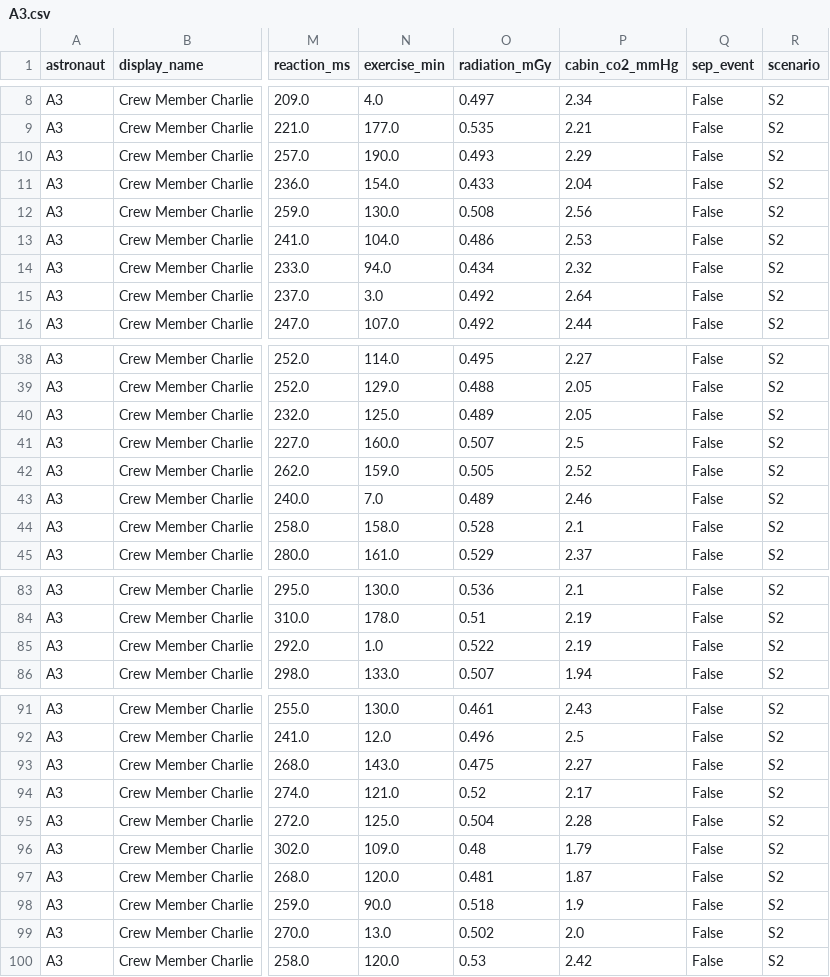
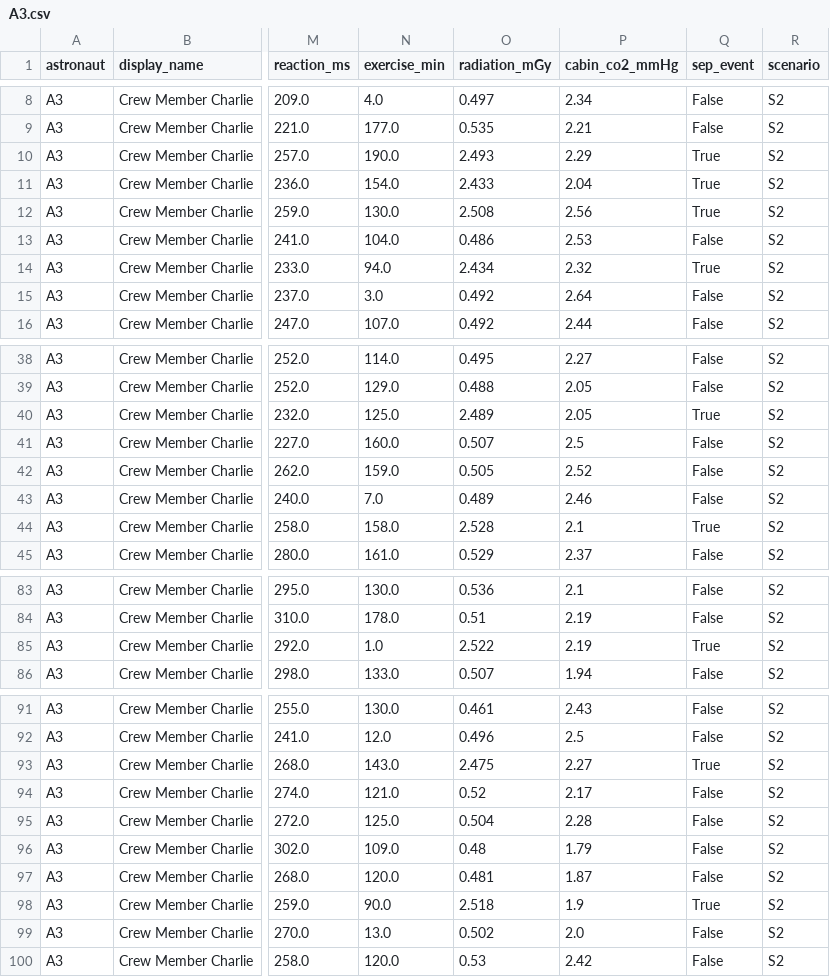
Before and after one commit to MoAI-PL/NASASpaceApps-Health, a CSV file: data/synthetic/demo/A3.csv, drawn as a sheet; only a part is shown, gaps mark what is left out; the diff names each change by its address in the sheet, - before the commit and + after, or states it on an @@ line.

```diff
--- a/data/synthetic/demo/A3.csv
+++ b/data/synthetic/demo/A3.csv
-O10 (radiation_mGy): 0.493
+O10 (radiation_mGy): 2.493
-Q10:Q12 (sep_event): False
+Q10:Q12 (sep_event): True
-O11 (radiation_mGy): 0.433
+O11 (radiation_mGy): 2.433
-O12 (radiation_mGy): 0.508
+O12 (radiation_mGy): 2.508
-O14 (radiation_mGy): 0.434
+O14 (radiation_mGy): 2.434
-Q14 (sep_event): False
+Q14 (sep_event): True
-O40 (radiation_mGy): 0.489
+O40 (radiation_mGy): 2.489
-Q40 (sep_event): False
+Q40 (sep_event): True
-O44 (radiation_mGy): 0.528
+O44 (radiation_mGy): 2.528
-Q44 (sep_event): False
+Q44 (sep_event): True
-O85 (radiation_mGy): 0.522
+O85 (radiation_mGy): 2.522
-Q85 (sep_event): False
+Q85 (sep_event): True
-O93 (radiation_mGy): 0.475
+O93 (radiation_mGy): 2.475
-Q93 (sep_event): False
+Q93 (sep_event): True
-O98 (radiation_mGy): 0.518
+O98 (radiation_mGy): 2.518
-Q98 (sep_event): False
+Q98 (sep_event): True
```
Also changed, not shown: data/synthetic/demo/A1.csv, data/synthetic/demo/A2.csv, 18 other files.
